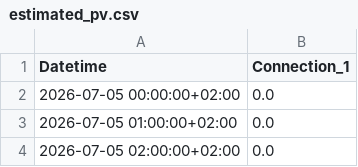
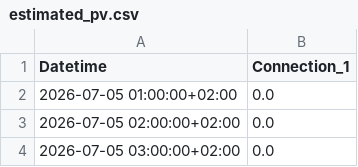
Before and after one commit to FiLa3890/PV-code, a CSV file: estimated_pv.csv, drawn as a sheet; only a part is shown; the shorter side is filled out with more unchanged rows; the diff names each change by its address in the sheet, - before the commit and + after, or states it on an @@ line.

```diff
--- a/estimated_pv.csv
+++ b/estimated_pv.csv
-row 2: 2026-07-05 00:00:00+02:00 | 0.0
```
